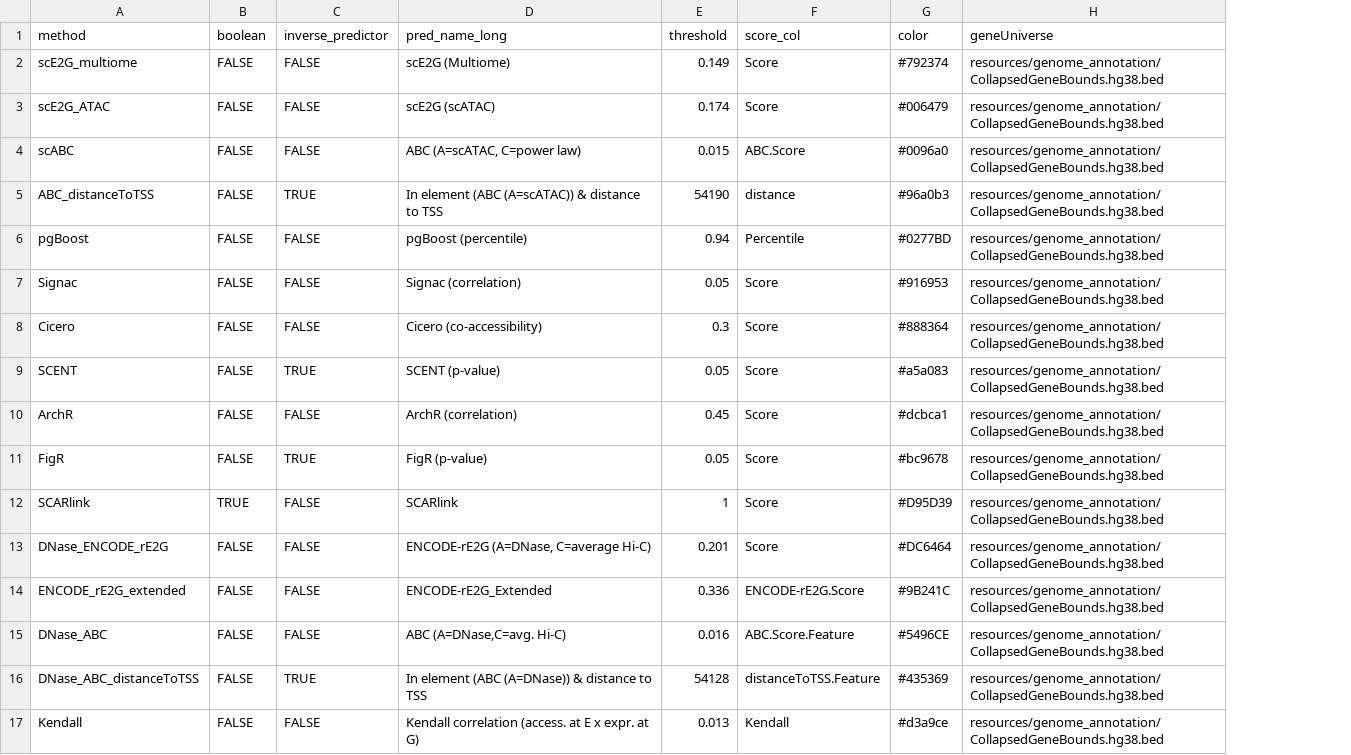
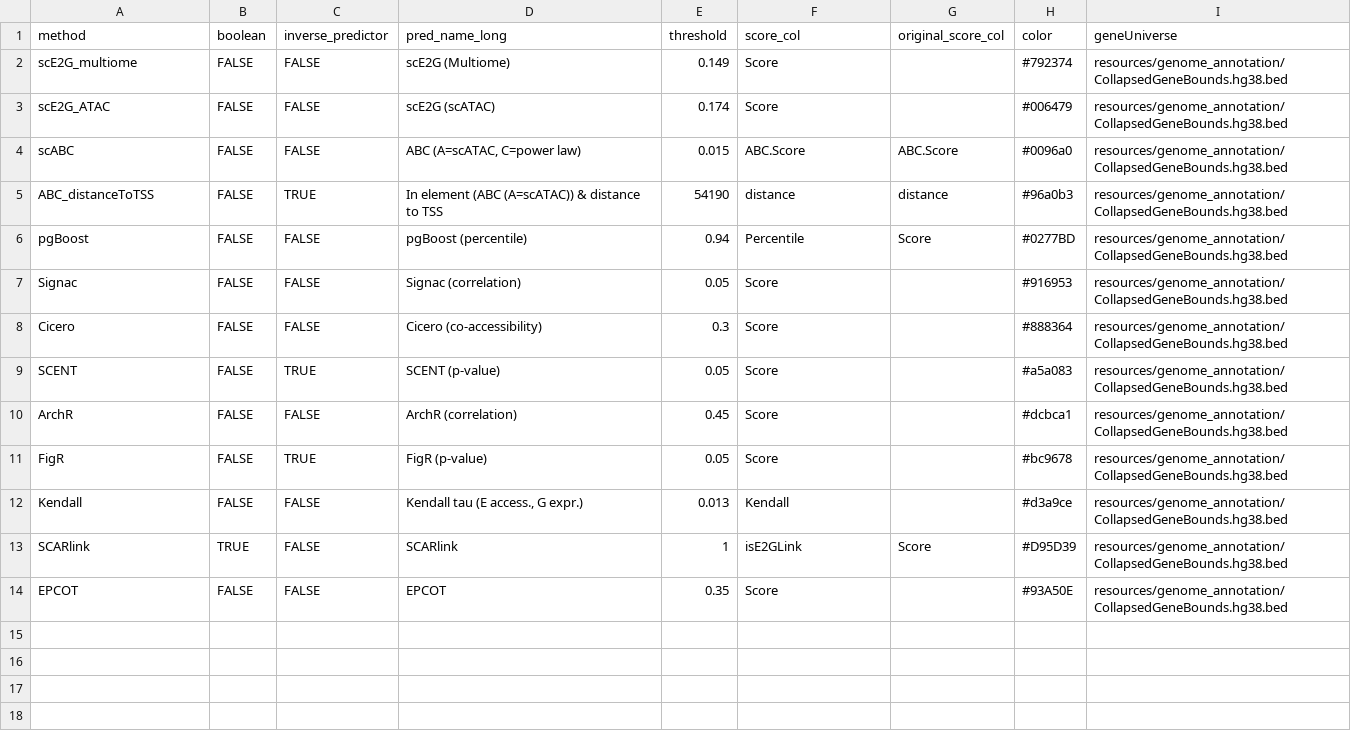
Before and after one commit to kaybrand/eQTLEnrichment, a TSV file: config/config_methods.tsv, drawn as a sheet; removed rows and columns are numbered as before the commit, all else as after; the diff names each change by its address in the sheet, - before the commit and + after, or states it on an @@ line.

```diff
--- a/config/config_methods.tsv
+++ b/config/config_methods.tsv
+column G (original_score_col), rows 4-6: ABC.Score | distance | Score
-row 12: SCARlink | TRUE | FALSE | SCARlink | 1 | Score | #D95D39 | resources/genome_annotation/CollapsedGeneBounds.hg38.bed
-row 13: DNase_ENCODE_rE2G | FALSE | FALSE | ENCODE-rE2G (A=DNase, C=average Hi-C) | 0.201 | Score | #DC6464 | resources/genome_annotation/CollapsedGeneBounds.hg38.bed
-row 14: ENCODE_rE2G_extended | FALSE | FALSE | ENCODE-rE2G_Extended | 0.336 | ENCODE-rE2G.Score | #9B241C | resources/genome_annotation/CollapsedGeneBounds.hg38.bed
-row 15: DNase_ABC | FALSE | FALSE | ABC (A=DNase,C=avg. Hi-C) | 0.016 | ABC.Score.Feature | #5496CE | resources/genome_annotation/CollapsedGeneBounds.hg38.bed
-row 16: DNase_ABC_distanceToTSS | FALSE | TRUE | In element (ABC (A=DNase)) & distance to TSS | 54128 | distanceToTSS.Feature | #435369 | resources/genome_annotation/CollapsedGeneBounds.hg38.bed
-D12 (pred_name_long): Kendall correlation (access. at E x expr. at G)
+D12 (pred_name_long): Kendall tau (E access., G expr.)
+row 13: SCARlink | TRUE | FALSE | SCARlink | 1 | isE2GLink | Score | #D95D39 | resources/genome_annotation/CollapsedGeneBounds.hg38.bed
+row 14: EPCOT | FALSE | FALSE | EPCOT | 0.35 | Score |  | #93A50E | resources/genome_annotation/CollapsedGeneBounds.hg38.bed
```
Also changed, not shown: 28 other files.
